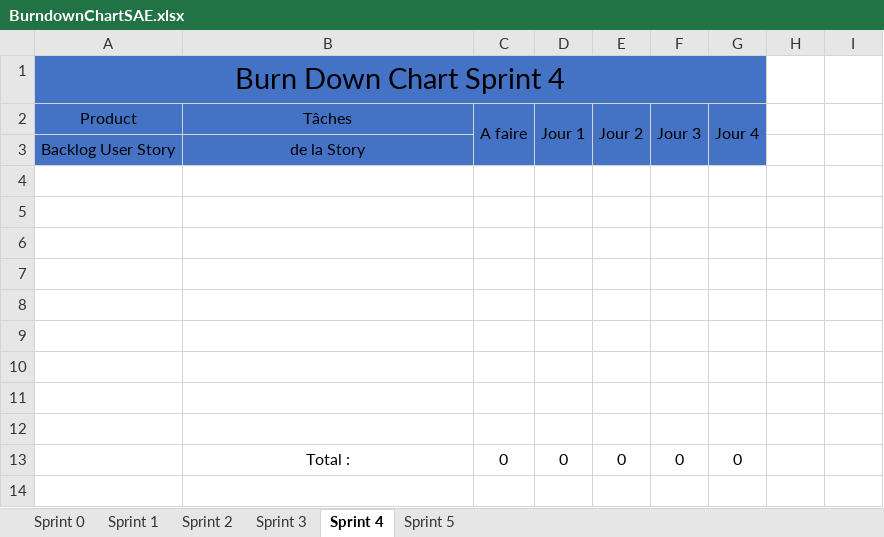
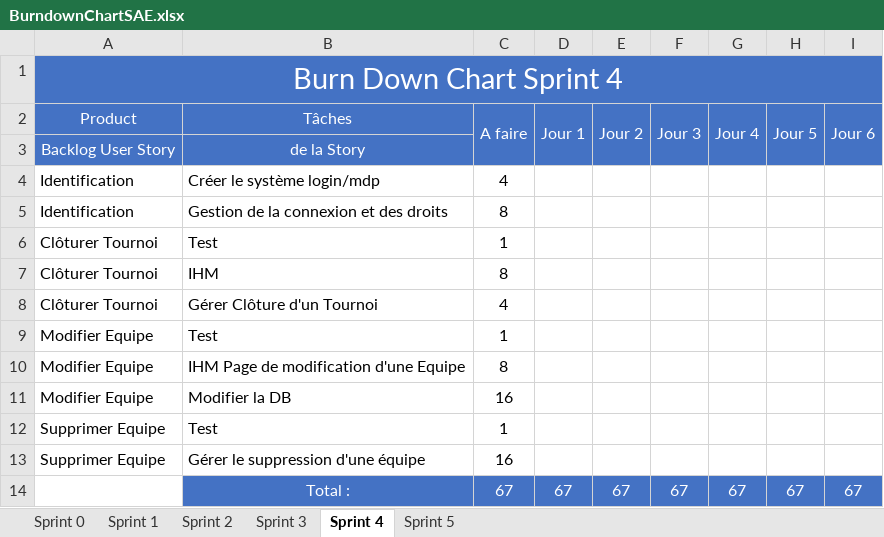
Before and after one commit to gamingdy/tesm-esport-manager, an Excel workbook: BurndownChartSAE.xlsx, sheet Sprint 4, drawn as a sheet; values as stored, in another font and other column widths than the file's, no borders; charts and pictures not drawn; removed rows and columns are numbered as before the commit, all else as after; the diff names each change by its address in the sheet, - before the commit and + after, or states it on an @@ line.

```diff
--- a/BurndownChartSAE.xlsx (sheet Sprint 4)
+++ b/BurndownChartSAE.xlsx (sheet Sprint 4)
-A1 text colour: black
+A1 text colour: #FFFFFF
-A1:G1 merged
+A1:I1 merged
-H1:I3 fill: none
+H1:I3 fill: #4472C4
-A2:G2 text colour: black
+A2:G2 text colour: #FFFFFF
-H2: (empty)
+H2: Jour 5
+H2:H3 merged
-I2: (empty)
+I2: Jour 6
+I2:I3 merged
-A3:B3 text colour: black
+A3:B3 text colour: #FFFFFF
-row 4: (empty)
+row 4: Identification | Créer le système login/mdp | 4
-row 5: (empty)
+row 5: Identification | Gestion de la connexion et des droits | 8
-row 6: (empty)
+row 6: Clôturer Tournoi | Test | 1
-row 7: (empty)
+row 7: Clôturer Tournoi | IHM | 8
-row 8: (empty)
+row 8: Clôturer Tournoi | Gérer Clôture d'un Tournoi | 4
-row 9: (empty)
+row 9: Modifier Equipe | Test | 1
-row 10: (empty)
+row 10: Modifier Equipe | IHM Page de modification d'une Equipe | 8
-row 11: (empty)
+row 11: Modifier Equipe | Modifier la DB | 16
-row 12: (empty)
+row 12: Supprimer Equipe | Test | 1
-row 13:  | Total : | 0 | 0 | 0 | 0 | 0
+row 13: Supprimer Equipe | Gérer le suppression d'une équipe | 16
+row 14:  | Total : | 67 | 67 | 67 | 67 | 67 | 67 | 67
```
Also changed, not shown: sheet Sprint 5, sheet Sprint 3, sheet Sprint 2, sheet Sprint 0, charts or pictures.
